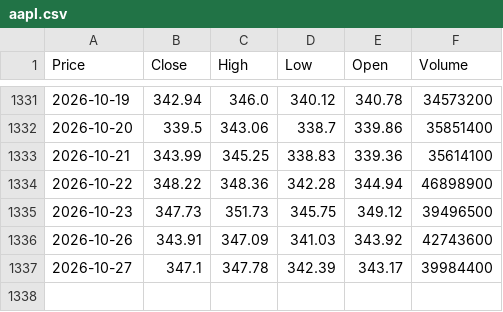
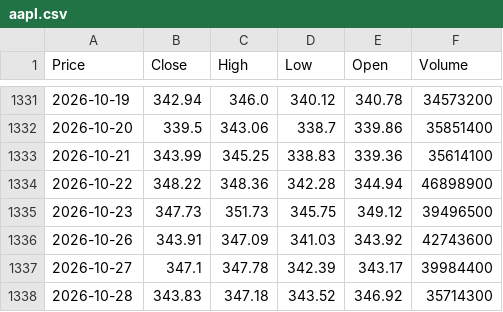
Before and after one commit to TineyKode/stock-ai, a CSV file: data/us/aapl.csv, drawn as a sheet; only a part is shown, gaps mark what is left out; the diff names each change by its address in the sheet, - before the commit and + after, or states it on an @@ line.

```diff
--- a/data/us/aapl.csv
+++ b/data/us/aapl.csv
+row 1338: 2026-10-28 | 343.83 | 347.18 | 343.52 | 346.92 | 35714300
```
Also changed, not shown: data/us/amd.csv, data/us/googl.csv, 27 other files.
